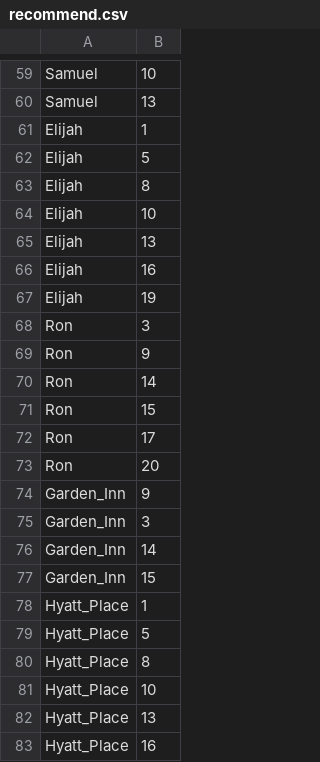
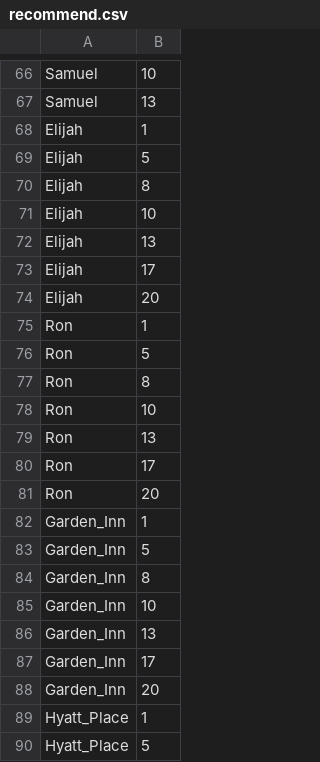
Before and after one commit to DDjackson272/CS-411-proj, a CSV file: data/initial/recommend.csv, drawn as a sheet; only a part is shown, gaps mark what is left out; the shorter side is filled out with more unchanged rows; the diff covers the shown part only.

```diff
--- a/data/initial/recommend.csv
+++ b/data/initial/recommend.csv
@@ -65,14 +72,18 @@ Elijah,10
 Elijah,13
-Elijah,16
-Elijah,19
-Ron,3
-Ron,9
-Ron,14
-Ron,15
+Elijah,17
+Elijah,20
+Ron,1
+Ron,5
+Ron,8
+Ron,10
+Ron,13
 Ron,17
 Ron,20
-Garden_Inn,9
-Garden_Inn,3
-Garden_Inn,14
-Garden_Inn,15
+Garden_Inn,1
+Garden_Inn,5
+Garden_Inn,8
+Garden_Inn,10
+Garden_Inn,13
+Garden_Inn,17
+Garden_Inn,20
 Hyatt_Place,1
```
Also changed, not shown: 13 added rows, 5 removed rows and 30 edited cells elsewhere in this file, data/FromDB/History.csv, data/FromDB/TrainingTable.csv, 6 other files.
